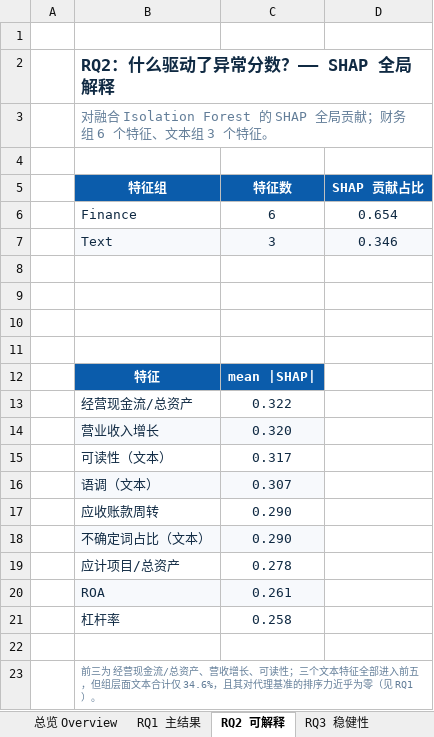
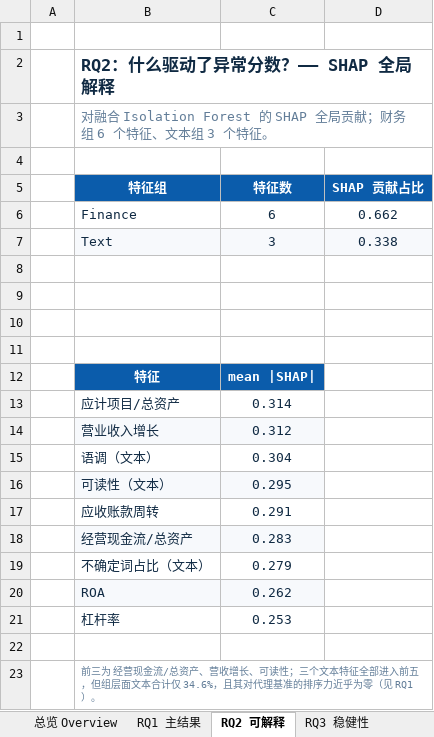
Before and after one commit to Cwywwy/Group12A2_System_Implementation, an Excel workbook: outputs/Group12A2_Results_Summary.xlsx, sheet RQ2 可解释, drawn as a sheet; values as stored, in another font and other column widths than the file's, no borders; charts and pictures not drawn; removed rows and columns are numbered as before the commit, all else as after; the diff names each change by its address in the sheet, - before the commit and + after, or states it on an @@ line.

```diff
--- a/outputs/Group12A2_Results_Summary.xlsx (sheet RQ2 可解释)
+++ b/outputs/Group12A2_Results_Summary.xlsx (sheet RQ2 可解释)
-D6 (SHAP 贡献占比): 0.654
+D6 (SHAP 贡献占比): 0.662
-D7 (SHAP 贡献占比): 0.346
+D7 (SHAP 贡献占比): 0.338
-row 13:  | 经营现金流/总资产 | 0.322
-row 14:  | 营业收入增长 | 0.320
-row 15:  | 可读性（文本） | 0.317
-row 16:  | 语调（文本） | 0.307
-row 17:  | 应收账款周转 | 0.290
-row 18:  | 不确定词占比（文本） | 0.290
-C13 (特征数): 0.278
+C13 (特征数): 0.314
-row 20:  | ROA | 0.261
-row 21:  | 杠杆率 | 0.258
+row 14:  | 营业收入增长 | 0.312
+row 15:  | 语调（文本） | 0.304
+row 16:  | 可读性（文本） | 0.295
+row 17:  | 应收账款周转 | 0.291
+row 18:  | 经营现金流/总资产 | 0.283
+row 19:  | 不确定词占比（文本） | 0.279
+row 20:  | ROA | 0.262
+row 21:  | 杠杆率 | 0.253
```
Also changed, not shown: sheet §5.7 外部检验, sheet RQ1 主结果, sheet RQ3 稳健性, sheet 总览 Overview, outputs/Group12A2_Results_Summary_EN.xlsx, 37 other files.
